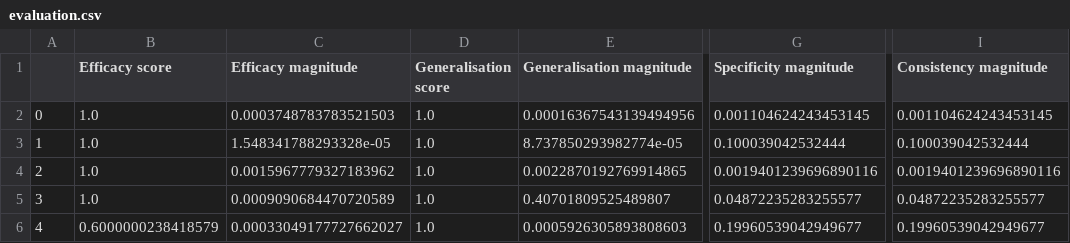
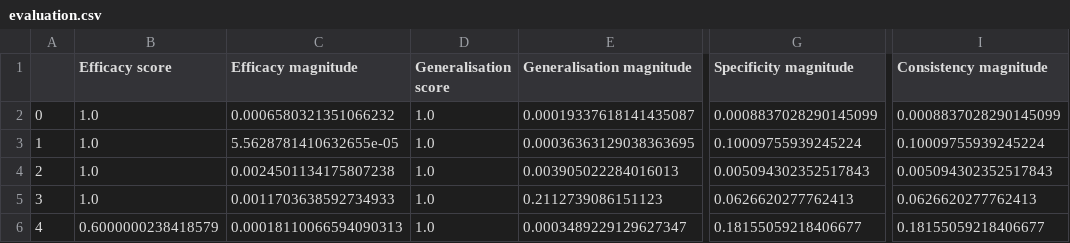
Before and after one commit to mwmlo/gradient_causal_knowledge, a CSV file: results/counterfact/evaluation.csv, drawn as a sheet; only a part is shown, gaps mark what is left out; the diff names each change by its address in the sheet, - before the commit and + after, or states it on an @@ line.

```diff
--- a/results/counterfact/evaluation.csv
+++ b/results/counterfact/evaluation.csv
-C2 (Efficacy magnitude): 0.0003748783783521503
+C2 (Efficacy magnitude): 0.0006580321351066232
-E2 (Generalisation magnitude): 0.00016367543139494956
+E2 (Generalisation magnitude): 0.00019337618141435087
-G2 (Specificity magnitude): 0.001104624243453145
+G2 (Specificity magnitude): 0.0008837028290145099
-I2 (Consistency magnitude): 0.001104624243453145
+I2 (Consistency magnitude): 0.0008837028290145099
-C3 (Efficacy magnitude): 1.548341788293328e-05
+C3 (Efficacy magnitude): 5.5628781410632655e-05
-E3 (Generalisation magnitude): 8.737850293982774e-05
+E3 (Generalisation magnitude): 0.00036363129038363695
-G3 (Specificity magnitude): 0.100039042532444
+G3 (Specificity magnitude): 0.10009755939245224
-I3 (Consistency magnitude): 0.100039042532444
+I3 (Consistency magnitude): 0.10009755939245224
-C4 (Efficacy magnitude): 0.0015967779327183962
+C4 (Efficacy magnitude): 0.0024501134175807238
-E4 (Generalisation magnitude): 0.0022870192769914865
+E4 (Generalisation magnitude): 0.003905022284016013
-G4 (Specificity magnitude): 0.0019401239696890116
+G4 (Specificity magnitude): 0.005094302352517843
-I4 (Consistency magnitude): 0.0019401239696890116
+I4 (Consistency magnitude): 0.005094302352517843
-C5 (Efficacy magnitude): 0.0009090684470720589
+C5 (Efficacy magnitude): 0.0011703638592734933
-E5 (Generalisation magnitude): 0.40701809525489807
+E5 (Generalisation magnitude): 0.2112739086151123
-G5 (Specificity magnitude): 0.04872235283255577
+G5 (Specificity magnitude): 0.0626620277762413
-I5 (Consistency magnitude): 0.04872235283255577
+I5 (Consistency magnitude): 0.0626620277762413
-C6 (Efficacy magnitude): 0.00033049177727662027
+C6 (Efficacy magnitude): 0.00018110066594090313
-E6 (Generalisation magnitude): 0.0005926305893808603
+E6 (Generalisation magnitude): 0.0003489229129627347
-G6 (Specificity magnitude): 0.19960539042949677
+G6 (Specificity magnitude): 0.18155059218406677
-I6 (Consistency magnitude): 0.19960539042949677
+I6 (Consistency magnitude): 0.18155059218406677
```
Also changed, not shown: 2 other files.
